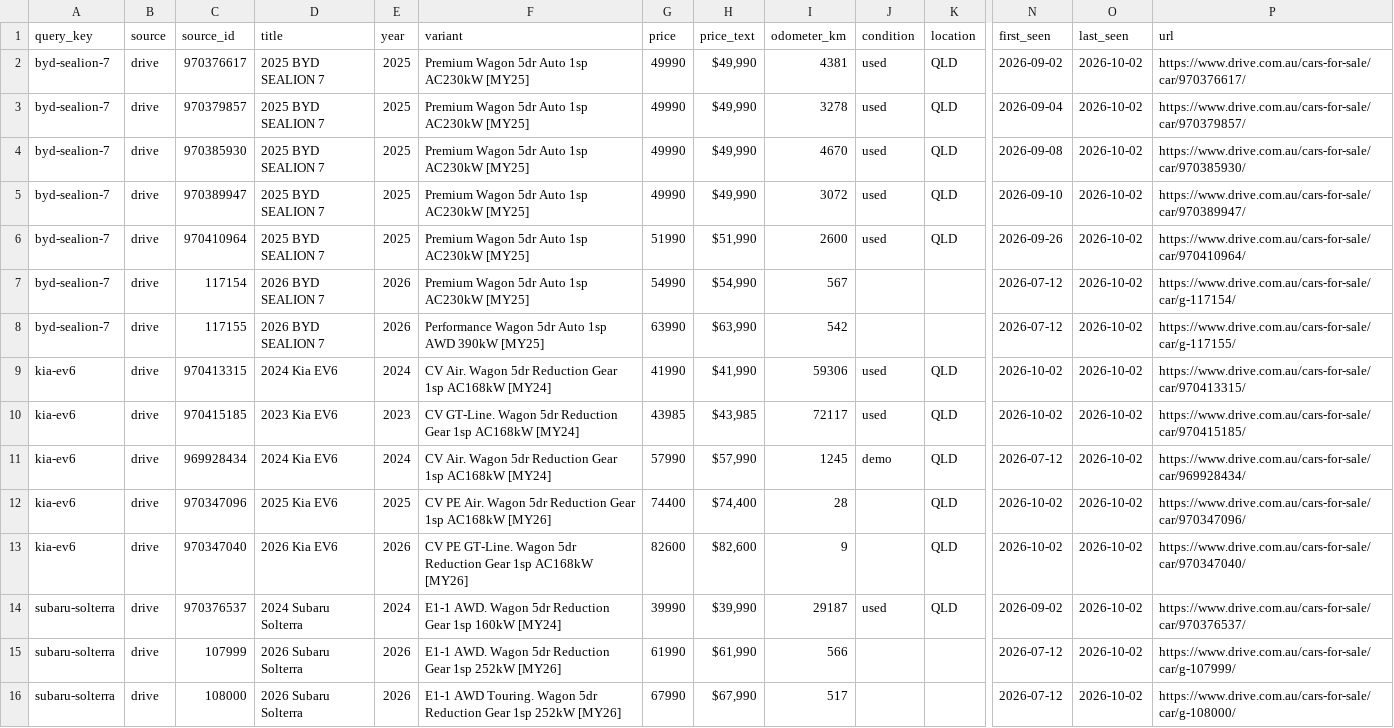
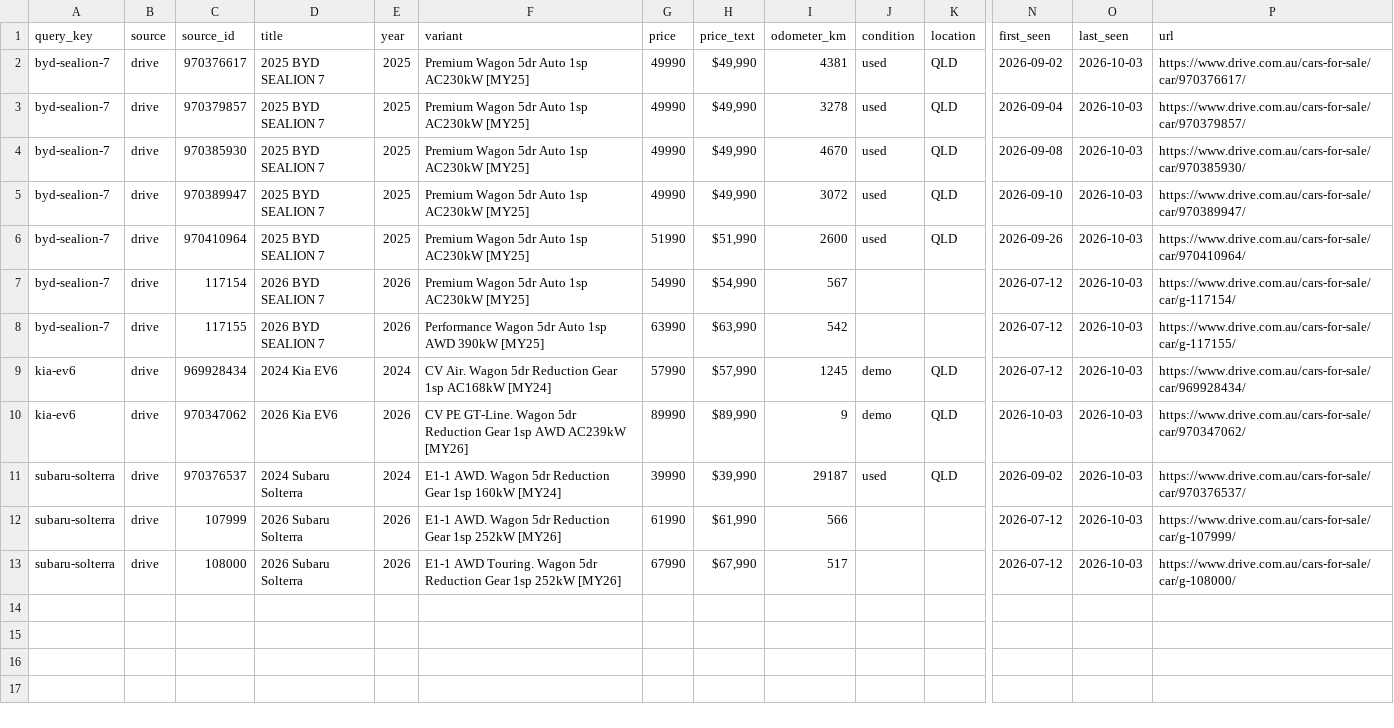
Before and after one commit to kiansaeidnia/carfinder, a CSV file: data/latest.csv, drawn as a sheet; only a part is shown, gaps mark what is left out; removed rows and columns are numbered as before the commit, all else as after; rows hold the shown columns only; the diff names each change by its address in the sheet, - before the commit and + after, or states it on an @@ line.

```diff
--- a/data/latest.csv
+++ b/data/latest.csv
-O2:O8 (last_seen): 2026-10-02
+O2:O8 (last_seen): 2026-10-03
-row 9: kia-ev6 | drive | 970413315 | 2024 Kia EV6 | 2024 | CV Air. Wagon 5dr Reduction Gear 1sp AC168kW [MY24] | 41990 | $41,990 | 59306 | used | QLD | 2026-10-02 | 2026-10-02 | https://www.drive.com.au/cars-for-sale/car/970413315/
-row 10: kia-ev6 | drive | 970415185 | 2023 Kia EV6 | 2023 | CV GT-Line. Wagon 5dr Reduction Gear 1sp AC168kW [MY24] | 43985 | $43,985 | 72117 | used | QLD | 2026-10-02 | 2026-10-02 | https://www.drive.com.au/cars-for-sale/car/970415185/
-O9 (last_seen): 2026-10-02
+O9 (last_seen): 2026-10-03
-row 12: kia-ev6 | drive | 970347096 | 2025 Kia EV6 | 2025 | CV PE Air. Wagon 5dr Reduction Gear 1sp AC168kW [MY26] | 74400 | $74,400 | 28 |  | QLD | 2026-10-02 | 2026-10-02 | https://www.drive.com.au/cars-for-sale/car/970347096/
-C10 (source_id): 970347040
+C10 (source_id): 970347062
-F10 (variant): …Gear 1sp AC168kW [MY26]
+F10 (variant): …Gear 1sp AWD AC239kW [MY26]
-G10 (price): 82600
+G10 (price): 89990
-H10 (price_text): $82,600
+H10 (price_text): $89,990
-J10 (condition): (empty)
+J10 (condition): demo
-N10 (first_seen): 2026-10-02
+N10 (first_seen): 2026-10-03
-O10:O13 (last_seen): 2026-10-02
+O10:O13 (last_seen): 2026-10-03
-P10 (url): https://www.drive.com.au/cars-for-sale/car/970347040/
+P10 (url): https://www.drive.com.au/cars-for-sale/car/970347062/
```
Also changed, not shown: 5 other files.
